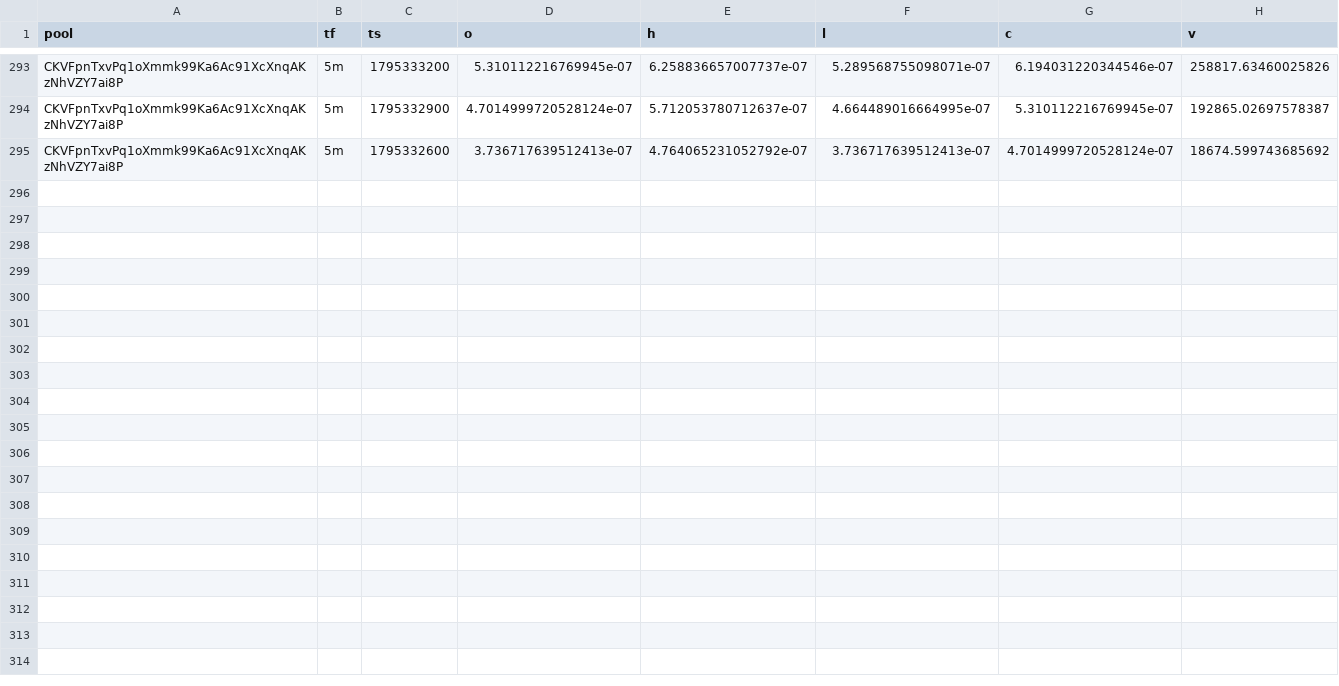
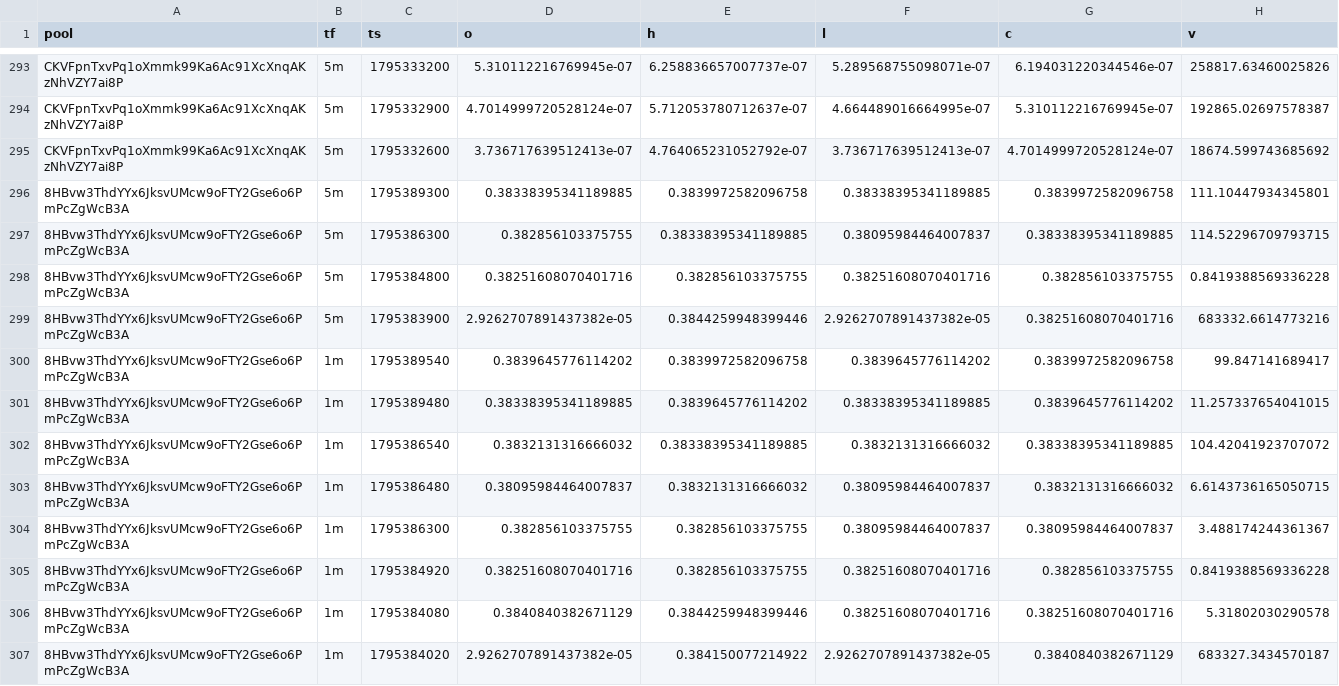
Before and after one commit to davidbobholz-stack/young-coin-collector., a CSV file: shards/2026-11-22/ohlcv.csv, drawn as a sheet; only a part is shown, gaps mark what is left out; the diff names each change by its address in the sheet, - before the commit and + after, or states it on an @@ line.

```diff
--- a/shards/2026-11-22/ohlcv.csv
+++ b/shards/2026-11-22/ohlcv.csv
+row 296: 8HBvw3ThdYYx6JksvUMcw9oFTY2Gse6o6PmPcZgWcB3A | 5m | 1795389300 | 0.38338395341189885 | 0.3839972582096758 | 0.38338395341189885 | 0.3839972582096758 | 111.10447934345801
+row 297: 8HBvw3ThdYYx6JksvUMcw9oFTY2Gse6o6PmPcZgWcB3A | 5m | 1795386300 | 0.382856103375755 | 0.38338395341189885 | 0.38095984464007837 | 0.38338395341189885 | 114.52296709793715
+row 298: 8HBvw3ThdYYx6JksvUMcw9oFTY2Gse6o6PmPcZgWcB3A | 5m | 1795384800 | 0.38251608070401716 | 0.382856103375755 | 0.38251608070401716 | 0.382856103375755 | 0.8419388569336228
+row 299: 8HBvw3ThdYYx6JksvUMcw9oFTY2Gse6o6PmPcZgWcB3A | 5m | 1795383900 | 2.9262707891437382e-05 | 0.3844259948399446 | 2.9262707891437382e-05 | 0.38251608070401716 | 683332.6614773216
+row 300: 8HBvw3ThdYYx6JksvUMcw9oFTY2Gse6o6PmPcZgWcB3A | 1m | 1795389540 | 0.3839645776114202 | 0.3839972582096758 | 0.3839645776114202 | 0.3839972582096758 | 99.847141689417
+row 301: 8HBvw3ThdYYx6JksvUMcw9oFTY2Gse6o6PmPcZgWcB3A | 1m | 1795389480 | 0.38338395341189885 | 0.3839645776114202 | 0.38338395341189885 | 0.3839645776114202 | 11.257337654041015
+row 302: 8HBvw3ThdYYx6JksvUMcw9oFTY2Gse6o6PmPcZgWcB3A | 1m | 1795386540 | 0.3832131316666032 | 0.38338395341189885 | 0.3832131316666032 | 0.38338395341189885 | 104.42041923707072
+row 303: 8HBvw3ThdYYx6JksvUMcw9oFTY2Gse6o6PmPcZgWcB3A | 1m | 1795386480 | 0.38095984464007837 | 0.3832131316666032 | 0.38095984464007837 | 0.3832131316666032 | 6.6143736165050715
+row 304: 8HBvw3ThdYYx6JksvUMcw9oFTY2Gse6o6PmPcZgWcB3A | 1m | 1795386300 | 0.382856103375755 | 0.382856103375755 | 0.38095984464007837 | 0.38095984464007837 | 3.488174244361367
+row 305: 8HBvw3ThdYYx6JksvUMcw9oFTY2Gse6o6PmPcZgWcB3A | 1m | 1795384920 | 0.38251608070401716 | 0.382856103375755 | 0.38251608070401716 | 0.382856103375755 | 0.8419388569336228
+row 306: 8HBvw3ThdYYx6JksvUMcw9oFTY2Gse6o6PmPcZgWcB3A | 1m | 1795384080 | 0.3840840382671129 | 0.3844259948399446 | 0.38251608070401716 | 0.38251608070401716 | 5.31802030290578
+row 307: 8HBvw3ThdYYx6JksvUMcw9oFTY2Gse6o6PmPcZgWcB3A | 1m | 1795384020 | 2.9262707891437382e-05 | 0.384150077214922 | 2.9262707891437382e-05 | 0.3840840382671129 | 683327.3434570187
```
Also changed, not shown: 13 other files.
